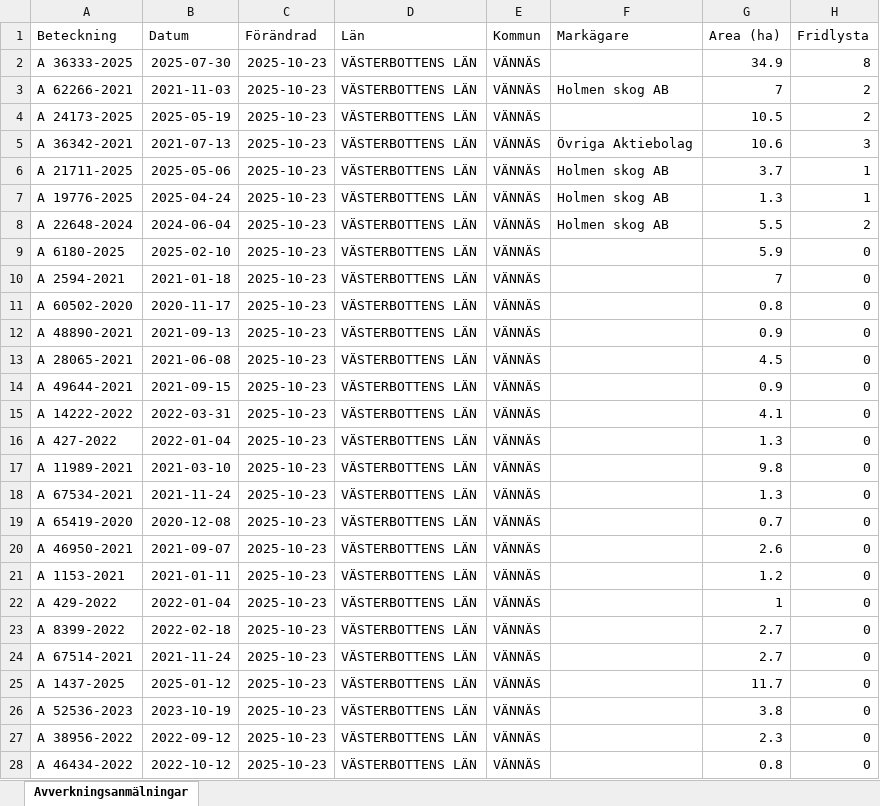
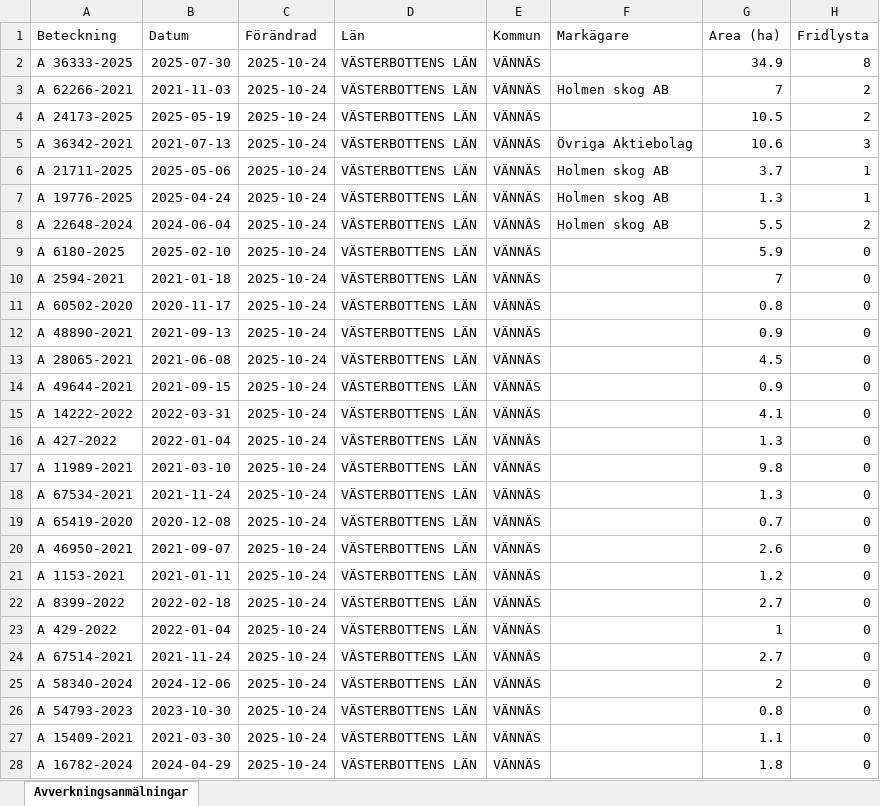
Before and after one commit to klasma/Logging_2460, an Excel workbook: Översikt VÄNNÄS.xlsx, sheet Avverkningsanmälningar, drawn as a sheet; only a part is shown; values as stored, in another font and other column widths than the file's, no borders; the diff covers the shown part only; the diff names each change by its address in the sheet, - before the commit and + after, or states it on an @@ line.

```diff
--- a/Översikt VÄNNÄS.xlsx (sheet Avverkningsanmälningar)
+++ b/Översikt VÄNNÄS.xlsx (sheet Avverkningsanmälningar)
-C2:C28 (Förändrad): 2025-10-23
+C2:C28 (Förändrad): 2025-10-24
-A22 (Beteckning): A 429-2022
+A22 (Beteckning): A 8399-2022
-B22 (Datum): 2022-01-04
+B22 (Datum): 2022-02-18
-G22 (Area (ha)): 1
+G22 (Area (ha)): 2.7
-A23 (Beteckning): A 8399-2022
+A23 (Beteckning): A 429-2022
-B23 (Datum): 2022-02-18
+B23 (Datum): 2022-01-04
-G23 (Area (ha)): 2.7
+G23 (Area (ha)): 1
-A25 (Beteckning): A 1437-2025
+A25 (Beteckning): A 58340-2024
-B25 (Datum): 2025-01-12
+B25 (Datum): 2024-12-06
-G25 (Area (ha)): 11.7
+G25 (Area (ha)): 2
-A26 (Beteckning): A 52536-2023
+A26 (Beteckning): A 54793-2023
-B26 (Datum): 2023-10-19
+B26 (Datum): 2023-10-30
-G26 (Area (ha)): 3.8
+G26 (Area (ha)): 0.8
-A27 (Beteckning): A 38956-2022
+A27 (Beteckning): A 15409-2021
-B27 (Datum): 2022-09-12
+B27 (Datum): 2021-03-30
-G27 (Area (ha)): 2.3
+G27 (Area (ha)): 1.1
-A28 (Beteckning): A 46434-2022
+A28 (Beteckning): A 16782-2024
-B28 (Datum): 2022-10-12
+B28 (Datum): 2024-04-29
-G28 (Area (ha)): 0.8
+G28 (Area (ha)): 1.8
```
Also changed, not shown: 822 edited cells elsewhere in this sheet, artfynd/A 19776-2025 artfynd.xlsx, artfynd/A 21711-2025 artfynd.xlsx, 46 other files.
